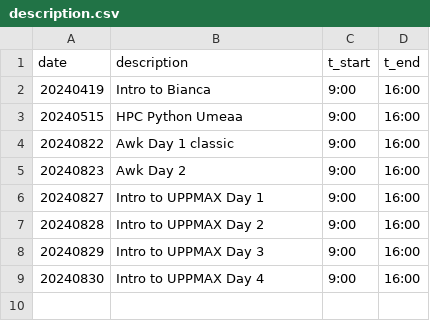
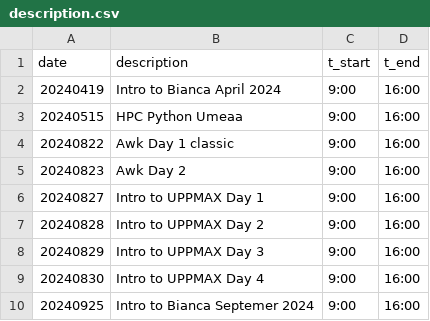
Before and after one commit to richelbilderbeek/teaching, a CSV file: experiments/counts/description.csv, drawn as a sheet.

Commit message:
Add 'Intro to Bianca'

```diff
--- a/experiments/counts/description.csv
+++ b/experiments/counts/description.csv
@@ -1,3 +1,3 @@
 date,description,t_start,t_end
-20240419,Intro to Bianca,9:00,16:00
+20240419,Intro to Bianca April 2024,9:00,16:00
 20240515,HPC Python Umeaa,9:00,16:00
@@ -9 +9,2 @@ date,description,t_start,t_end
 20240830,Intro to UPPMAX Day 4,9:00,16:00
+20240925,Intro to Bianca Septemer 2024,9:00,16:00
```
Also changed, not shown: 7 other files.
